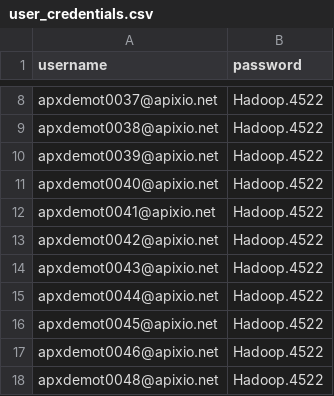
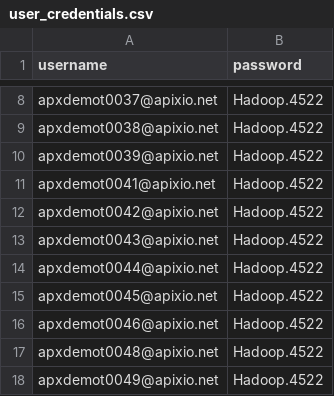
Before and after one commit to igorshekhtman/QA, a CSV file: gatling/user-files/data/user_credentials.csv, drawn as a sheet; only a part is shown, gaps mark what is left out; the shorter side is filled out with more unchanged rows; the diff names each change by its address in the sheet, - before the commit and + after, or states it on an @@ line.

```diff
--- a/gatling/user-files/data/user_credentials.csv
+++ b/gatling/user-files/data/user_credentials.csv
-row 11: apxdemot0040@apixio.net | Hadoop.4522
```
Also changed, not shown: gatling/user-files/data/user_information.csv, 1 other file.
